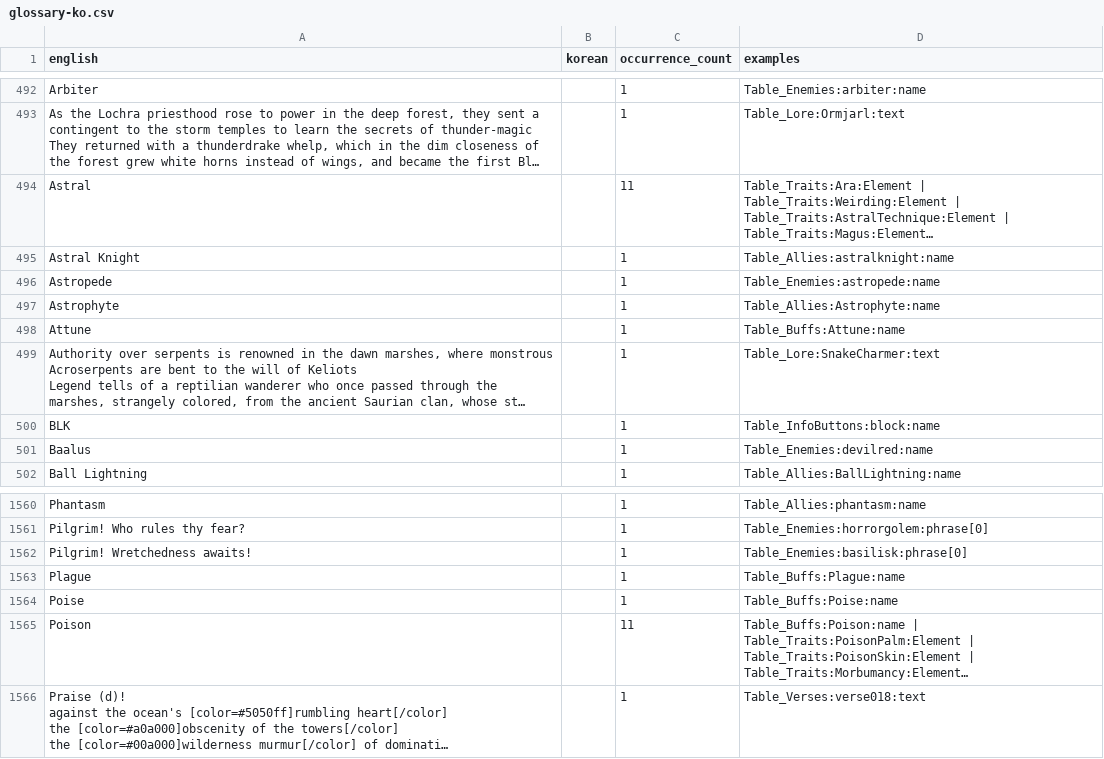
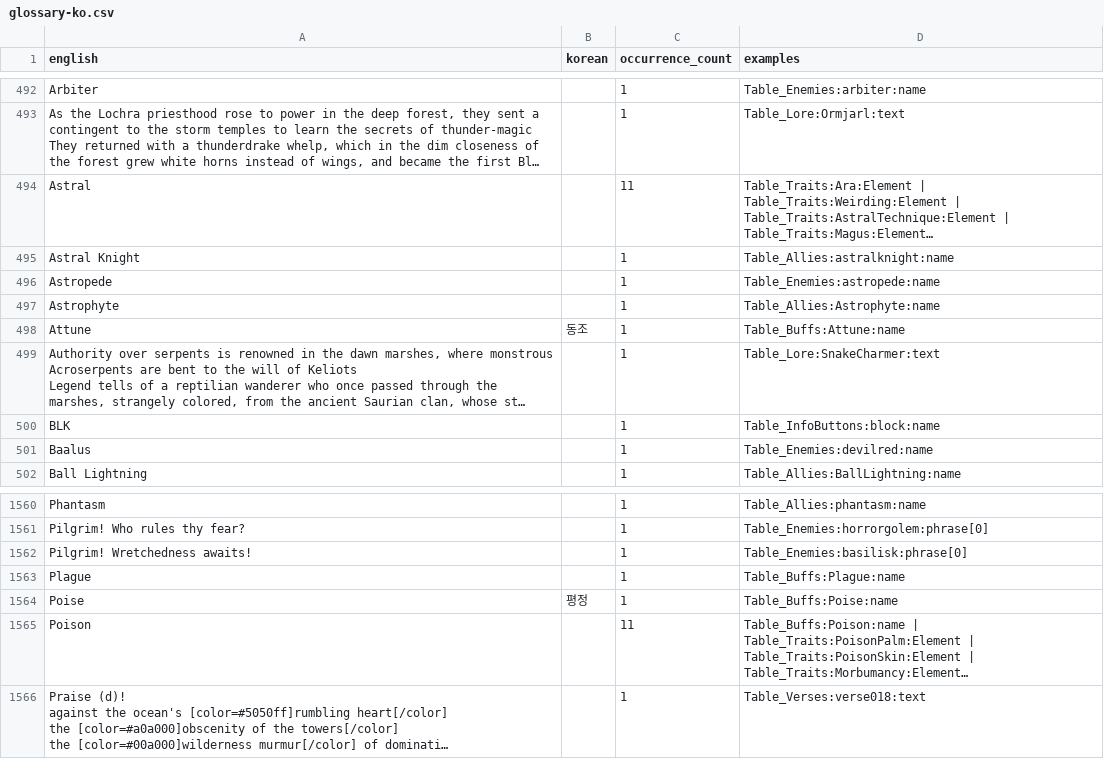
Before and after one commit to hanpaemo/path-of-achra-korean-patch, a CSV file: translation/ko/glossary-ko.csv, drawn as a sheet; only a part is shown, gaps mark what is left out; long unchanged cells end in …; the diff names each change by its address in the sheet, - before the commit and + after, or states it on an @@ line.

```diff
--- a/translation/ko/glossary-ko.csv
+++ b/translation/ko/glossary-ko.csv
-B498 (korean): (empty)
+B498 (korean): 동조
-B1564 (korean): (empty)
+B1564 (korean): 평정
```
Also changed, not shown: 4 other files.
